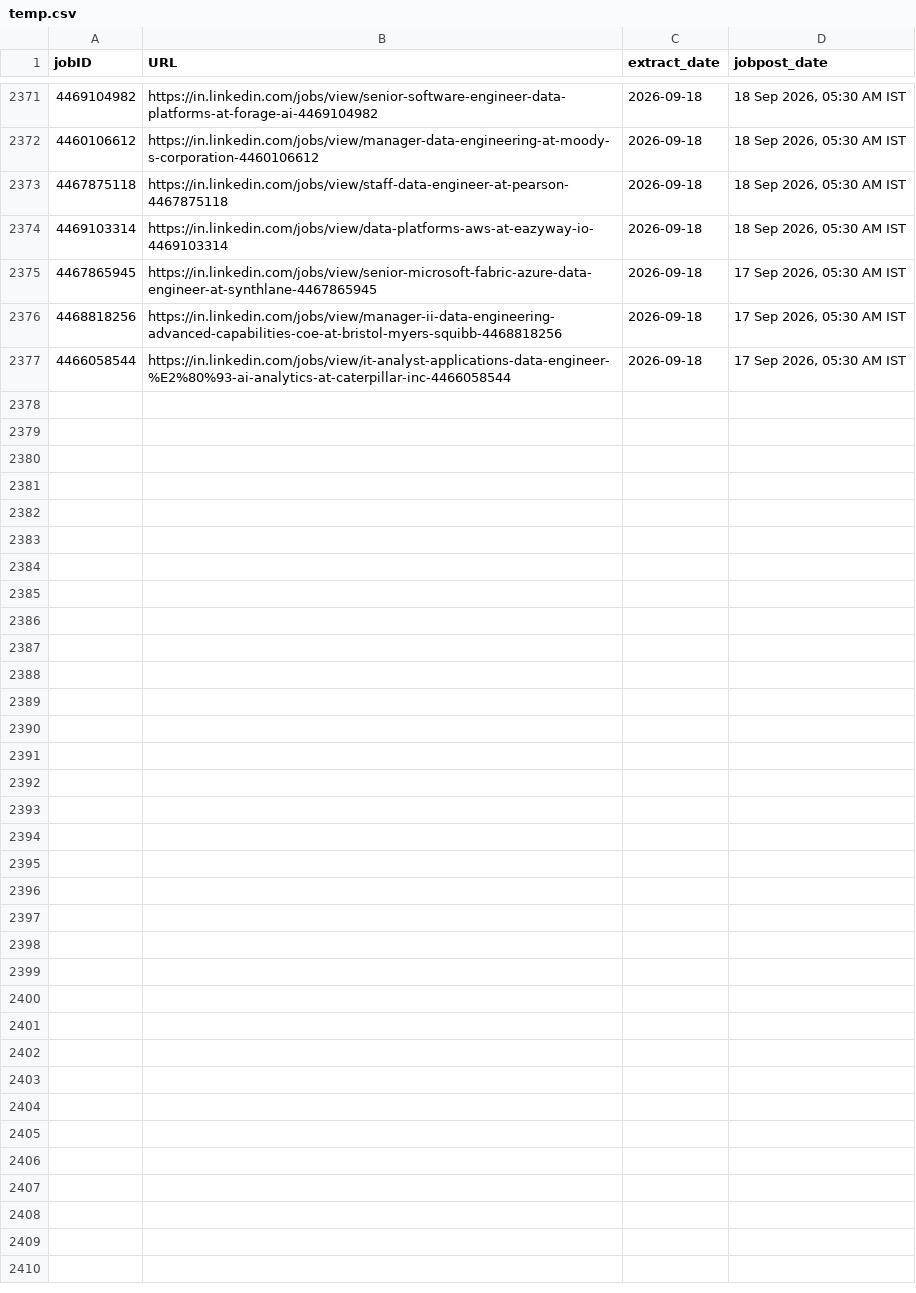
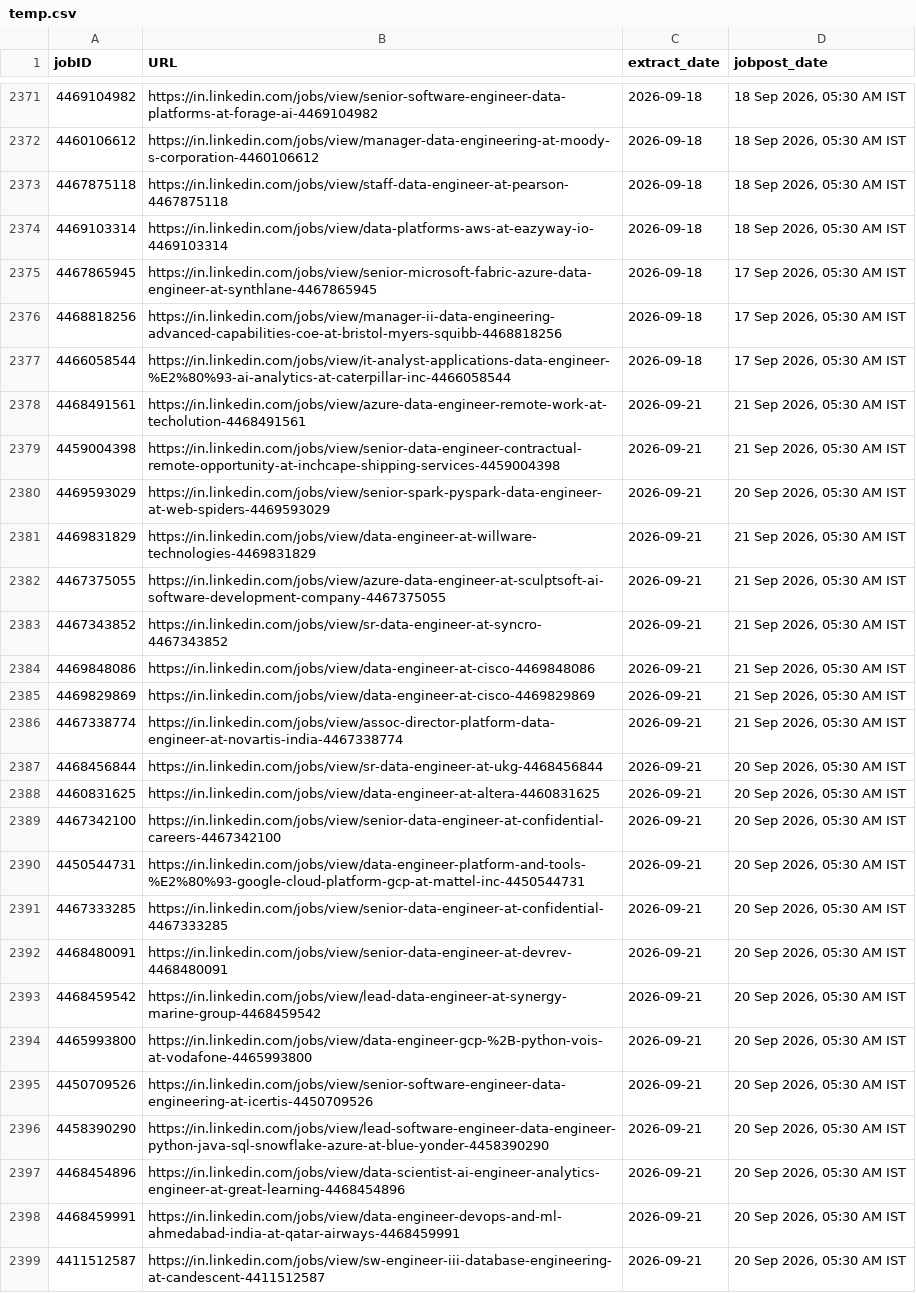
Before and after one commit to Nilkamal-m/ecomdata, a CSV file: temp.csv, drawn as a sheet; only a part is shown, gaps mark what is left out.

```diff
--- a/temp.csv
+++ b/temp.csv
@@ -2377 +2377,23 @@ jobID,URL,extract_date,jobpost_date
 4466058544,https://in.linkedin.com/jobs/view/it-analyst-applications-data-engineer-%E2%80%93-ai-analytics-at-caterpillar-inc-4466058544,2026-09-18,"17 Sep 2026, 05:30 AM IST"
+4468491561,https://in.linkedin.com/jobs/view/azure-data-engineer-remote-work-at-techolution-4468491561,2026-09-21,"21 Sep 2026, 05:30 AM IST"
+4459004398,https://in.linkedin.com/jobs/view/senior-data-engineer-contractual-remote-opportunity-at-inchcape-shipping-services-4459004398,2026-09-21,"21 Sep 2026, 05:30 AM IST"
+4469593029,https://in.linkedin.com/jobs/view/senior-spark-pyspark-data-engineer-at-web-spiders-4469593029,2026-09-21,"20 Sep 2026, 05:30 AM IST"
+4469831829,https://in.linkedin.com/jobs/view/data-engineer-at-willware-technologies-4469831829,2026-09-21,"21 Sep 2026, 05:30 AM IST"
+4467375055,https://in.linkedin.com/jobs/view/azure-data-engineer-at-sculptsoft-ai-software-development-company-4467375055,2026-09-21,"21 Sep 2026, 05:30 AM IST"
+4467343852,https://in.linkedin.com/jobs/view/sr-data-engineer-at-syncro-4467343852,2026-09-21,"21 Sep 2026, 05:30 AM IST"
+4469848086,https://in.linkedin.com/jobs/view/data-engineer-at-cisco-4469848086,2026-09-21,"21 Sep 2026, 05:30 AM IST"
+4469829869,https://in.linkedin.com/jobs/view/data-engineer-at-cisco-4469829869,2026-09-21,"21 Sep 2026, 05:30 AM IST"
+4467338774,https://in.linkedin.com/jobs/view/assoc-director-platform-data-engineer-at-novartis-india-4467338774,2026-09-21,"21 Sep 2026, 05:30 AM IST"
+4468456844,https://in.linkedin.com/jobs/view/sr-data-engineer-at-ukg-4468456844,2026-09-21,"20 Sep 2026, 05:30 AM IST"
+4460831625,https://in.linkedin.com/jobs/view/data-engineer-at-altera-4460831625,2026-09-21,"20 Sep 2026, 05:30 AM IST"
+4467342100,https://in.linkedin.com/jobs/view/senior-data-engineer-at-confidential-careers-4467342100,2026-09-21,"20 Sep 2026, 05:30 AM IST"
+4450544731,https://in.linkedin.com/jobs/view/data-engineer-platform-and-tools-%E2%80%93-google-cloud-platform-gcp-at-mattel-inc-4450544731,2026-09-21,"20 Sep 2026, 05:30 AM IST"
+4467333285,https://in.linkedin.com/jobs/view/senior-data-engineer-at-confidential-4467333285,2026-09-21,"20 Sep 2026, 05:30 AM IST"
+4468480091,https://in.linkedin.com/jobs/view/senior-data-engineer-at-devrev-4468480091,2026-09-21,"20 Sep 2026, 05:30 AM IST"
+4468459542,https://in.linkedin.com/jobs/view/lead-data-engineer-at-synergy-marine-group-4468459542,2026-09-21,"20 Sep 2026, 05:30 AM IST"
+4465993800,https://in.linkedin.com/jobs/view/data-engineer-gcp-%2B-python-vois-at-vodafone-4465993800,2026-09-21,"20 Sep 2026, 05:30 AM IST"
+4450709526,https://in.linkedin.com/jobs/view/senior-software-engineer-data-engineering-at-icertis-4450709526,2026-09-21,"20 Sep 2026, 05:30 AM IST"
+4458390290,https://in.linkedin.com/jobs/view/lead-software-engineer-data-engineer-python-java-sql-snowflake-azure-at-blue-yonder-4458390290,2026-09-21,"20 Sep 2026, 05:30 AM IST"
+4468454896,https://in.linkedin.com/jobs/view/data-scientist-ai-engineer-analytics-engineer-at-great-learning-4468454896,2026-09-21,"20 Sep 2026, 05:30 AM IST"
+4468459991,https://in.linkedin.com/jobs/view/data-engineer-devops-and-ml-ahmedabad-india-at-qatar-airways-4468459991,2026-09-21,"20 Sep 2026, 05:30 AM IST"
+4411512587,https://in.linkedin.com/jobs/view/sw-engineer-iii-database-engineering-at-candescent-4411512587,2026-09-21,"20 Sep 2026, 05:30 AM IST"
```
